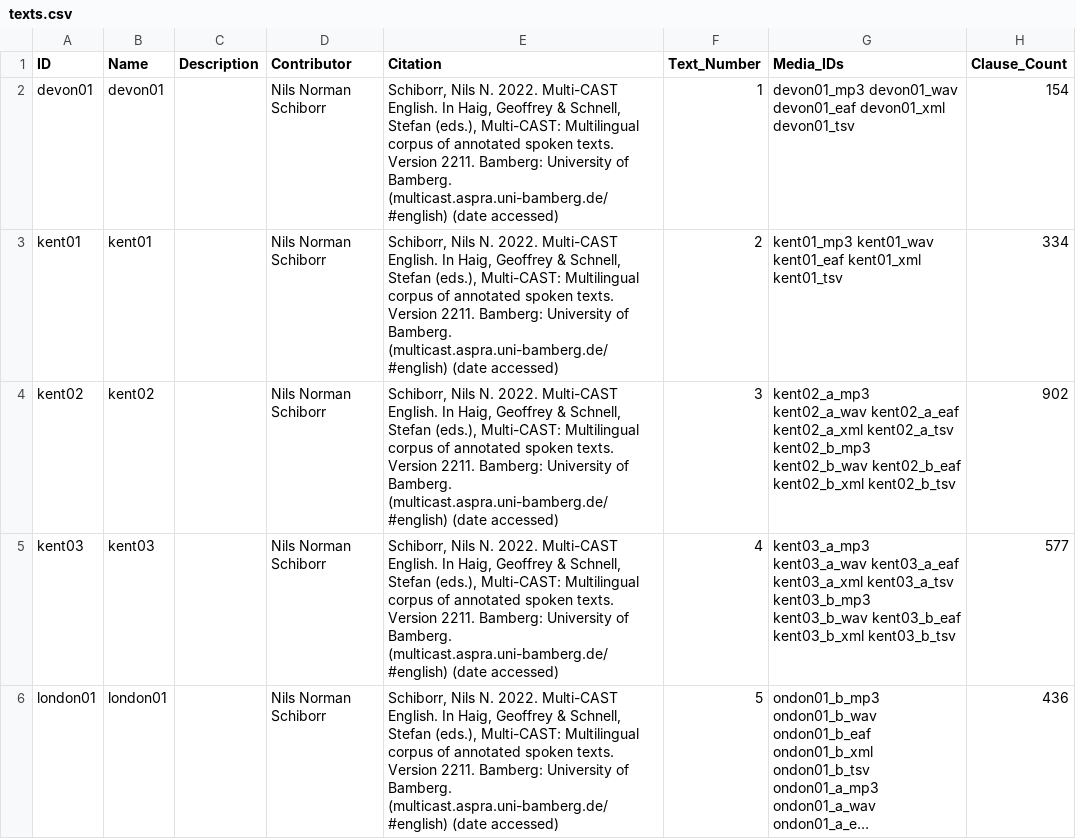
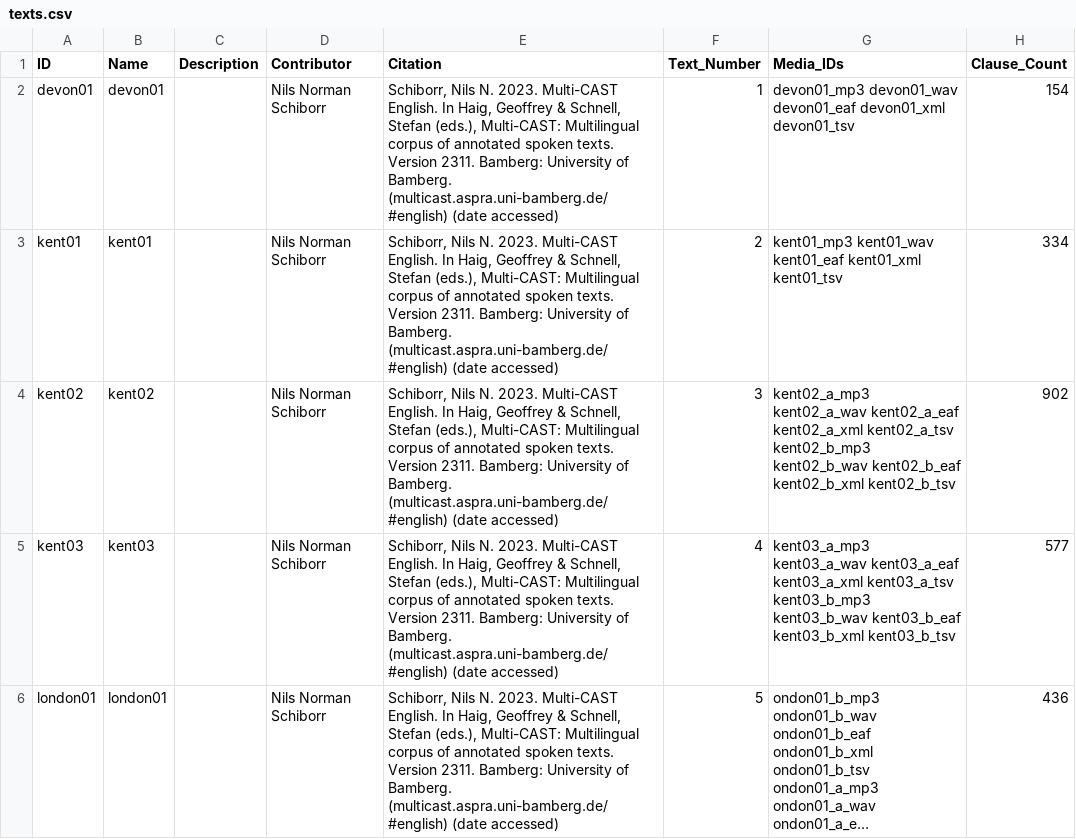
Before and after one commit to Multi-CAST/mcenglish, a CSV file: cldf/texts.csv, drawn as a sheet; only a part is shown; long unchanged cells end in …; the diff names each change by its address in the sheet, - before the commit and + after, or states it on an @@ line.

```diff
--- a/cldf/texts.csv
+++ b/cldf/texts.csv
-E2:E6 (Citation): …Nils N. 2022. Multi-CAST English. In Haig, Geoffrey & Schnell, Stefan (eds.), Multi-CAST: Multilingual corpus of annotated spoken texts. Version 2211. Bamberg: University…
+E2:E6 (Citation): …Nils N. 2023. Multi-CAST English. In Haig, Geoffrey & Schnell, Stefan (eds.), Multi-CAST: Multilingual corpus of annotated spoken texts. Version 2311. Bamberg: University…
```
Also changed, not shown: cldf/media.csv, cldf/media/mc_english_kent02_a.tsv, 15 other files.
